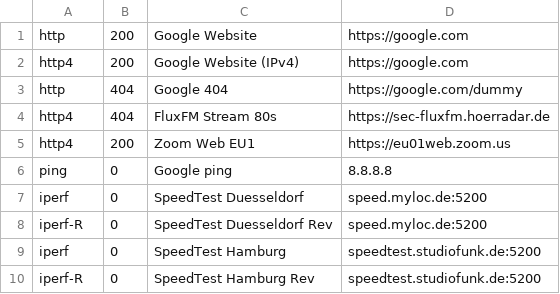
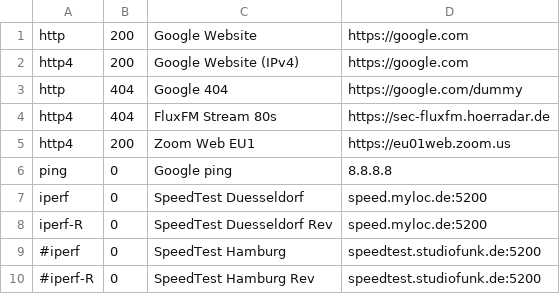
Before and after one commit to TomSp/tinystatus, a CSV file: checks.csv, drawn as a sheet.

Commit message:
add comment in checks

```diff
--- a/checks.csv
+++ b/checks.csv
@@ -8,3 +8,3 @@ iperf,  0,    SpeedTest Duesseldorf,  speed.myloc.de:5200
 iperf-R,0,    SpeedTest Duesseldorf Rev,  speed.myloc.de:5200
-iperf,  0,    SpeedTest Hamburg,      speedtest.studiofunk.de:5200
-iperf-R,0,    SpeedTest Hamburg Rev,  speedtest.studiofunk.de:5200
+#iperf,  0,    SpeedTest Hamburg,      speedtest.studiofunk.de:5200
+#iperf-R,0,    SpeedTest Hamburg Rev,  speedtest.studiofunk.de:5200
```
Also changed, not shown: 1 other file.
